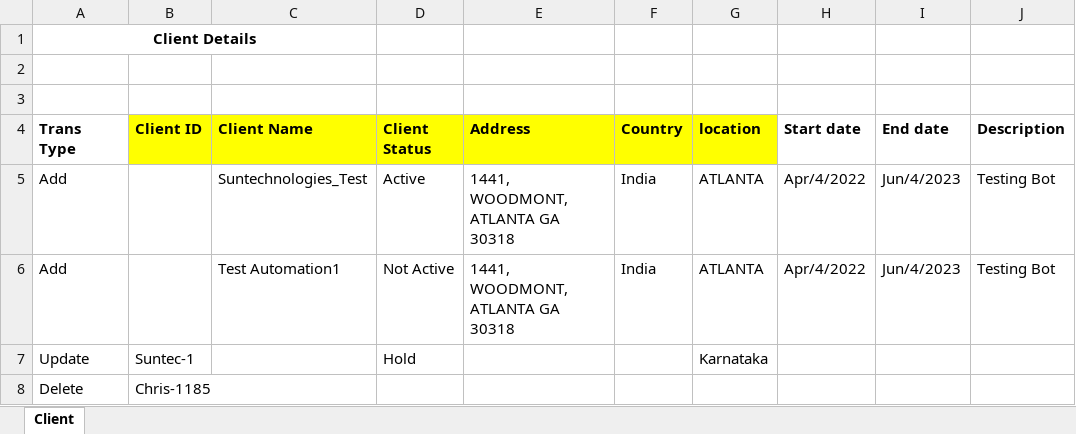
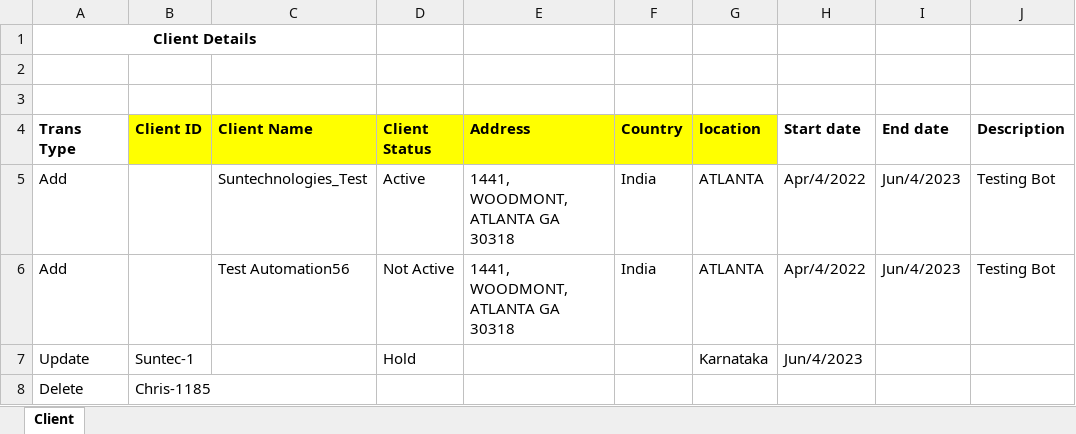
Before and after one commit to Ved2354/RPA_Demo_Project, an Excel workbook: PRMS_TestData.xlsx, sheet Client, drawn as a sheet; values as stored, in another font and other column widths than the file's, no borders; the diff names each change by its address in the sheet, - before the commit and + after, or states it on an @@ line.

```diff
--- a/PRMS_TestData.xlsx (sheet Client)
+++ b/PRMS_TestData.xlsx (sheet Client)
-C6 (Client Name): Test Automation1
+C6 (Client Name): Test Automation56
-H7 (Start date): (empty)
+H7 (Start date): Jun/4/2023
```
Also changed, not shown: 3 other files.
